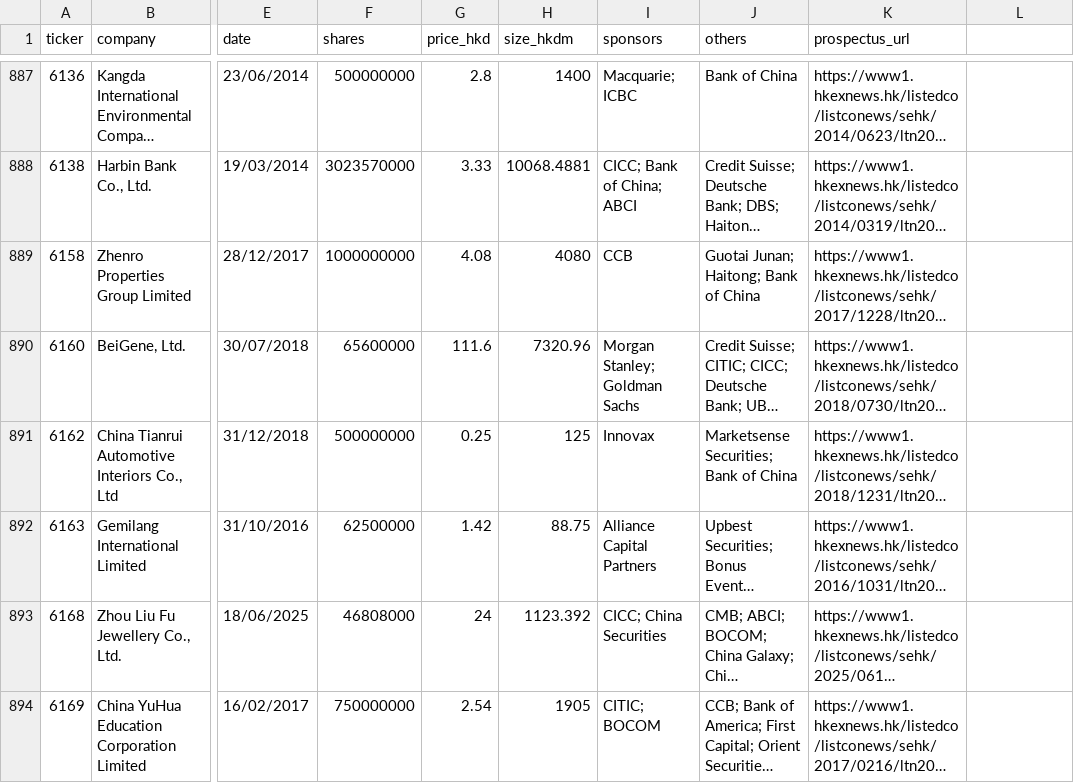
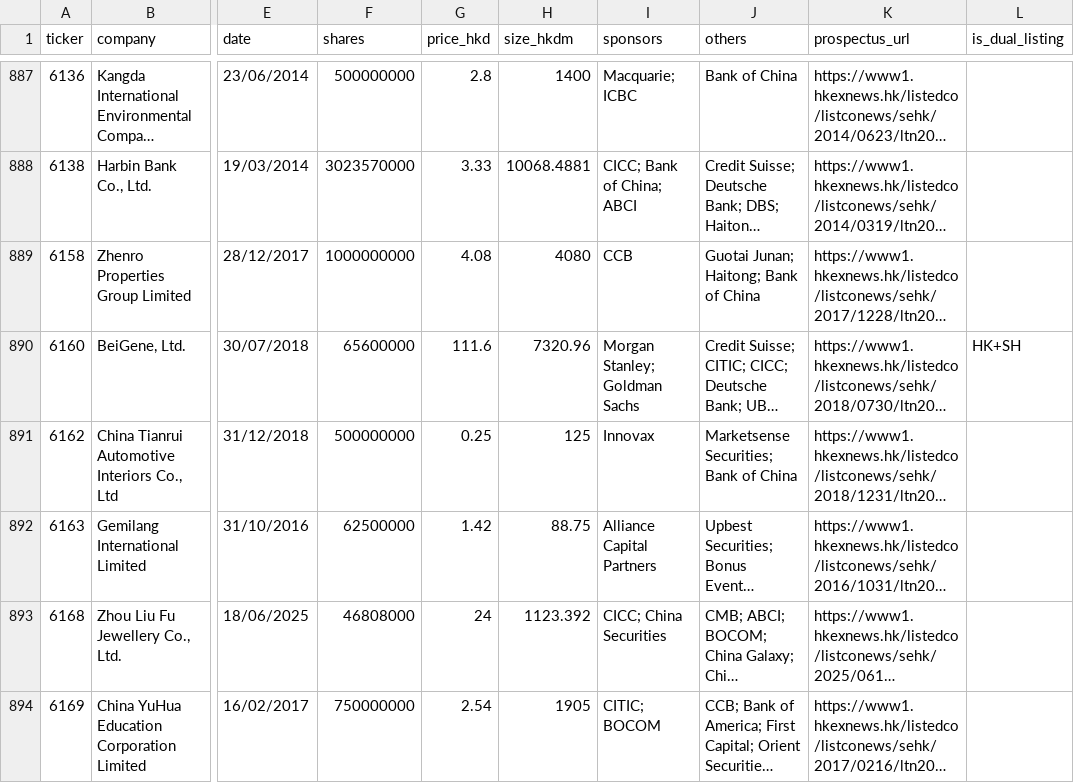
Before and after one commit to bearhedge/DD-Owl, a CSV file: ddowl/public/baseline-enriched.csv, drawn as a sheet; only a part is shown, gaps mark what is left out; long unchanged cells end in …; the diff covers the shown part only; the diff names each change by its address in the sheet, - before the commit and + after, or states it on an @@ line.

```diff
--- a/ddowl/public/baseline-enriched.csv
+++ b/ddowl/public/baseline-enriched.csv
-L1: (empty)
+L1: is_dual_listing
-L890 (is_dual_listing): (empty)
+L890 (is_dual_listing): HK+SH
```
Also changed, not shown: 36 edited cells elsewhere in this file, 3 other files.
